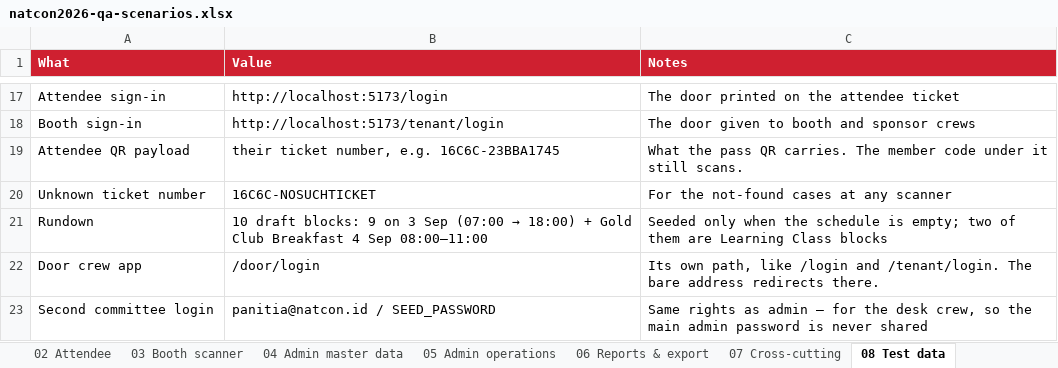
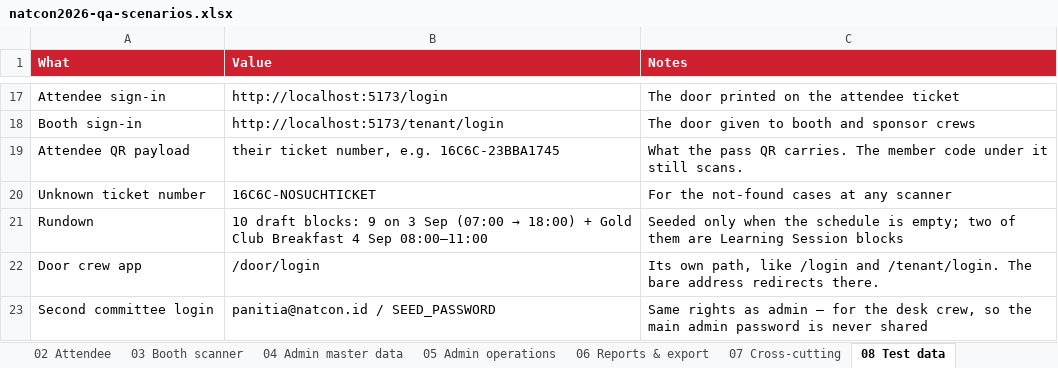
Before and after one commit to syabanf/bni-natcon, an Excel workbook: docs/qa/natcon2026-qa-scenarios.xlsx, sheet 08 Test data, drawn as a sheet; only a part is shown, gaps mark what is left out; values as stored, in another font and other column widths than the file's, no borders; the diff names each change by its address in the sheet, - before the commit and + after, or states it on an @@ line.

Commit message:
Rooms become Learning Sessions, and a named committee login
The four rooms follow the committee's own wording. Their rundown calls
the two parallel blocks "Learning Session 1" and "Learning Session 2",
and every label in the apps already said session — a room still called
"Learning Class 3" would have been the last place reading the old word,
on the one screen somebody looks at while standing outside its door.

Both directions are covered: the seeder names them that way for a fresh
database, and migration 0040 renames the rooms an existing one already
holds. Verified both ways, because a rename that quietly drops a seat or
a banner is worse than the old name — the covers stay attached (they are
a column on the row, not a lookup by name), and an attendee registered
for a class before the rename is still registered after it. The image
files keep their original names: /covers/learning-class-N.jpg is artwork
on disk, not a label anybody reads.

f.lovitasari@gmail.com is a committee login with the same rights as
admin, on the same password as everything else. It is a named account
rather than another shared one on purpose: when two people work the desk
from one login, the activity log can only say that "panitia" did a thing.
Created only if the address is absent, so a password its owner changes
survives every restart.

```diff
--- a/docs/qa/natcon2026-qa-scenarios.xlsx (sheet 08 Test data)
+++ b/docs/qa/natcon2026-qa-scenarios.xlsx (sheet 08 Test data)
-C21 (Notes): …are Learning Class blocks
+C21 (Notes): …are Learning Session blocks
```
Also changed, not shown: sheet 04 Admin master data, sheet 02 Attendee, sheet 05 Admin operations, sheet 06 Reports & export, sheet 07 Cross-cutting, 19 other files.
